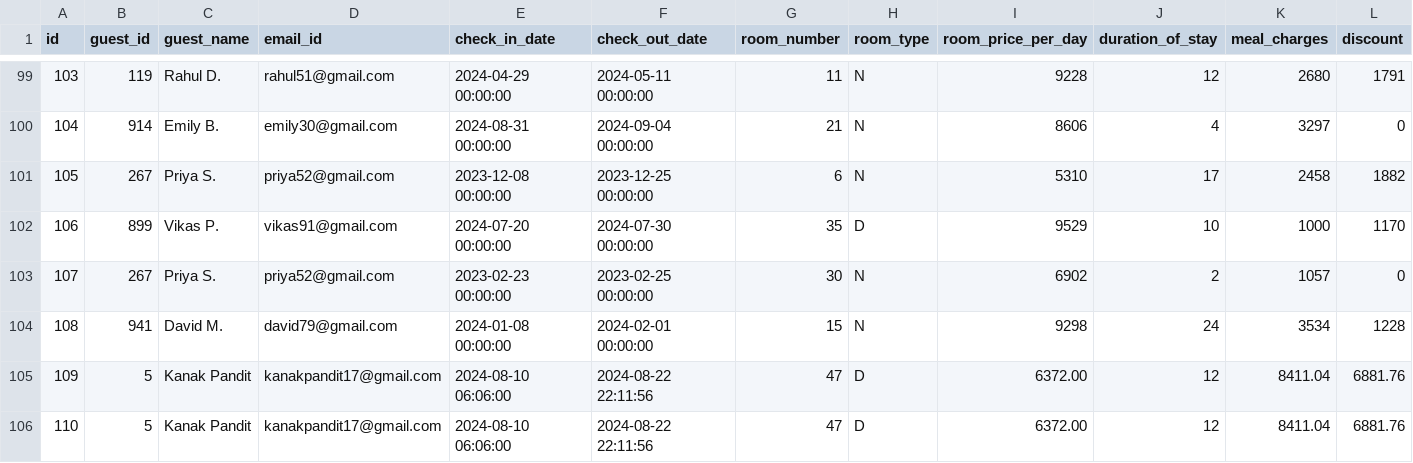
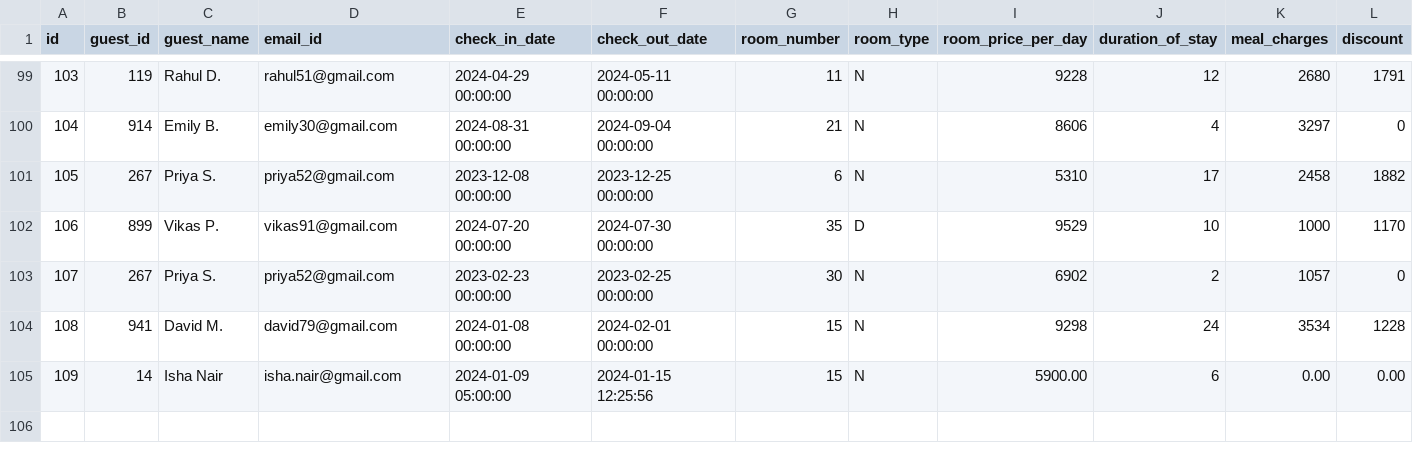
Before and after one commit to im-ukr/SmartStay, a CSV file: Model/csv_files/final-rectfied-clv-data.csv, drawn as a sheet; only a part is shown, gaps mark what is left out; removed rows and columns are numbered as before the commit, all else as after; rows hold the shown columns only; the diff names each change by its address in the sheet, - before the commit and + after, or states it on an @@ line.

```diff
--- a/Model/csv_files/final-rectfied-clv-data.csv
+++ b/Model/csv_files/final-rectfied-clv-data.csv
-row 105: 109 | 5 | Kanak Pandit | kanakpandit17@gmail.com | 2024-08-10 06:06:00 | 2024-08-22 22:11:56 | 47 | D | 6372.00 | 12 | 8411.04 | 6881.76
-row 106: 110 | 5 | Kanak Pandit | kanakpandit17@gmail.com | 2024-08-10 06:06:00 | 2024-08-22 22:11:56 | 47 | D | 6372.00 | 12 | 8411.04 | 6881.76
+row 105: 109 | 14 | Isha Nair | isha.nair@gmail.com | 2024-01-09 05:00:00 | 2024-01-15 12:25:56 | 15 | N | 5900.00 | 6 | 0.00 | 0.00
```
Also changed, not shown: Model/csv_files/condensed-clv-data.csv, Model/csv_files/final-clv-data.csv.
